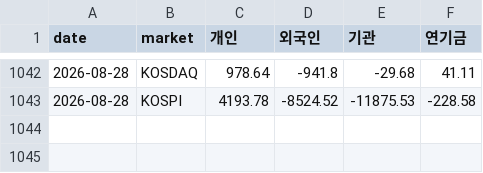
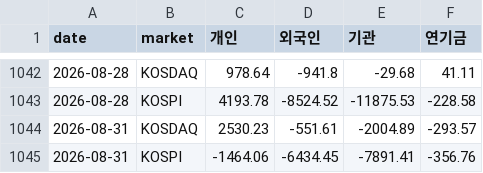
Before and after one commit to parksanghyuk1-cyber/Morning-Briefing, a CSV file: data/investor_flow.csv, drawn as a sheet; only a part is shown, gaps mark what is left out.

```diff
--- a/data/investor_flow.csv
+++ b/data/investor_flow.csv
@@ -1043 +1043,3 @@
 2026-08-28,KOSPI,4193.78,-8524.52,-11875.53,-228.58
+2026-08-31,KOSDAQ,2530.23,-551.61,-2004.89,-293.57
+2026-08-31,KOSPI,-1464.06,-6434.45,-7891.41,-356.76
```
